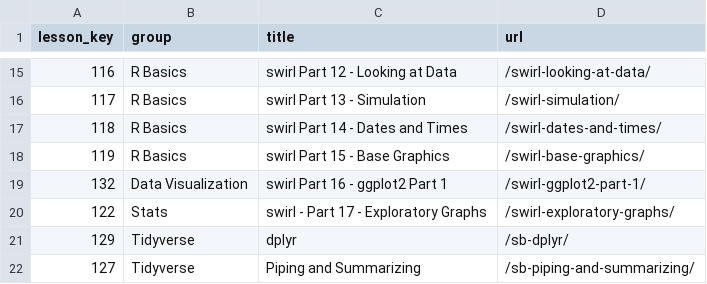
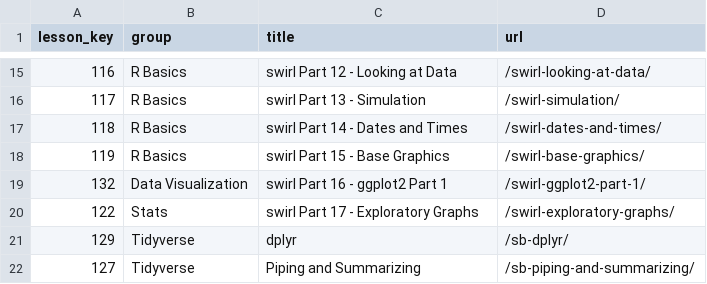
Before and after one commit to arcus/ALEx-Lessons, a CSV file: ModuleTable.csv, drawn as a sheet; only a part is shown, gaps mark what is left out.

Commit message:
Update ModuleTable.csv
fix typo

```diff
--- a/ModuleTable.csv
+++ b/ModuleTable.csv
@@ -19,3 +19,3 @@ lesson_key,group,title,url
 132,Data Visualization,swirl Part 16 - ggplot2 Part 1,/swirl-ggplot2-part-1/
-122,Stats,swirl - Part 17 - Exploratory Graphs,/swirl-exploratory-graphs/
+122,Stats,swirl Part 17 - Exploratory Graphs,/swirl-exploratory-graphs/
 129,Tidyverse,dplyr,/sb-dplyr/
```
